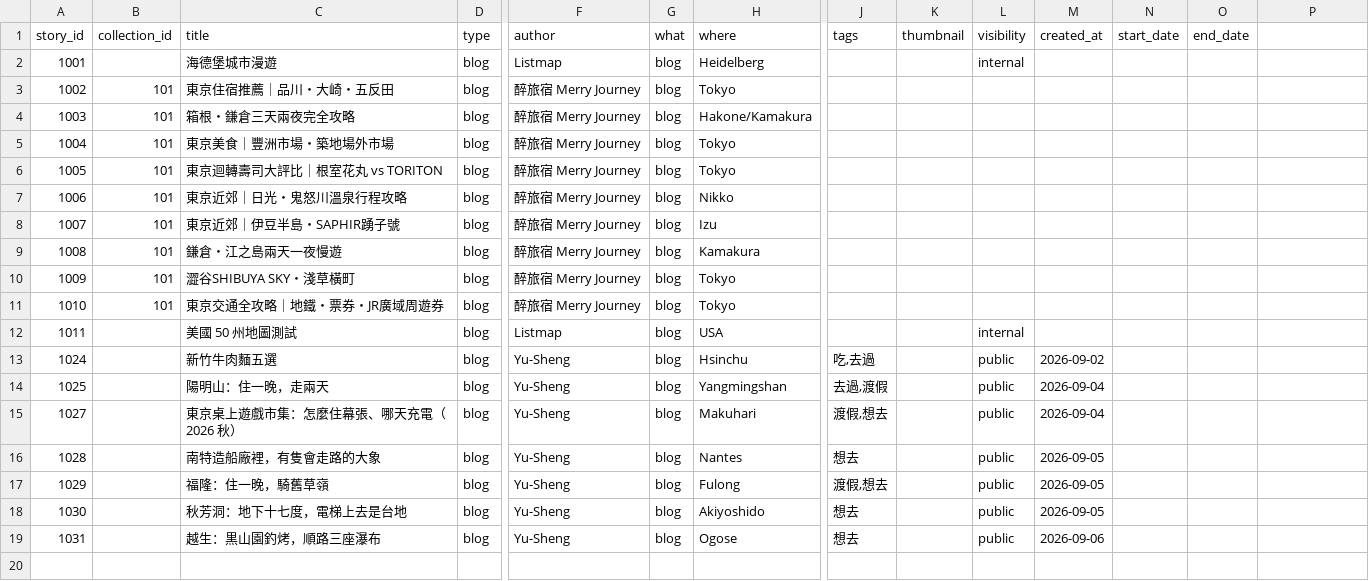
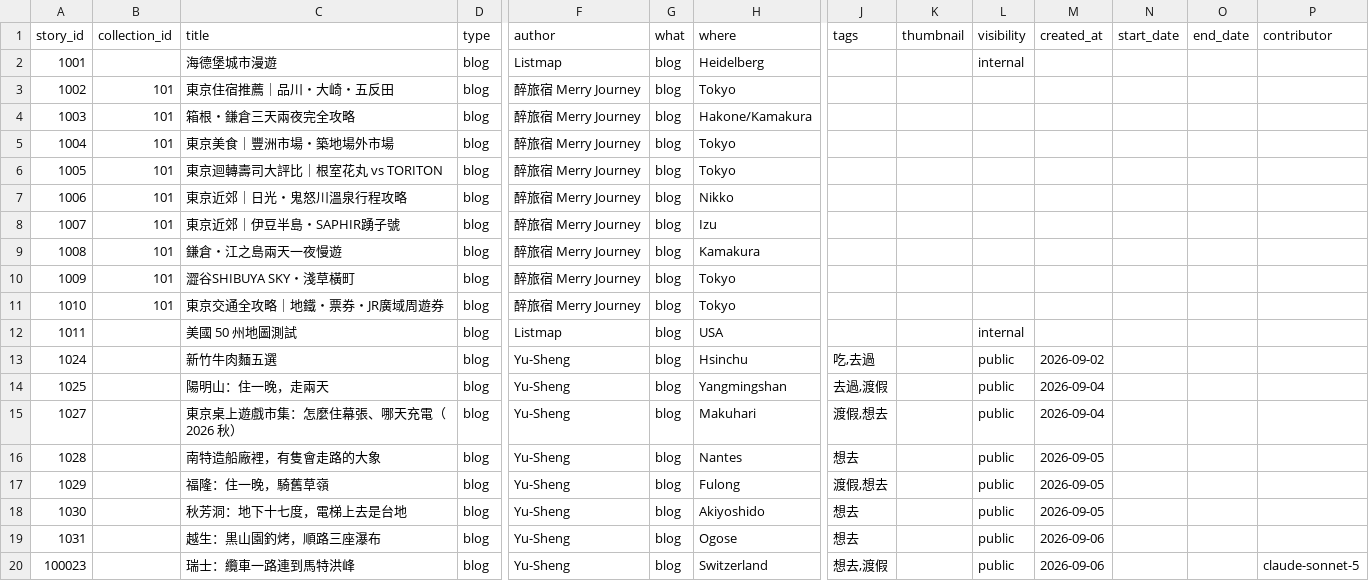
Before and after one commit to ioksengtan/Listmap_v0d3, a CSV file: data/stories.csv, drawn as a sheet; only a part is shown, gaps mark what is left out; rows hold the shown columns only; the diff names each change by its address in the sheet, - before the commit and + after, or states it on an @@ line.

```diff
--- a/data/stories.csv
+++ b/data/stories.csv
-P1: (empty)
+P1: contributor
+row 20: 100023 |  | 瑞士：纜車一路連到馬特洪峰 | blog | Yu-Sheng | blog | Switzerland | 想去,渡假 |  | public | 2026-09-06 |  |  | claude-sonnet-5
```
Also changed, not shown: data/landmarks.csv, 12 other files.
